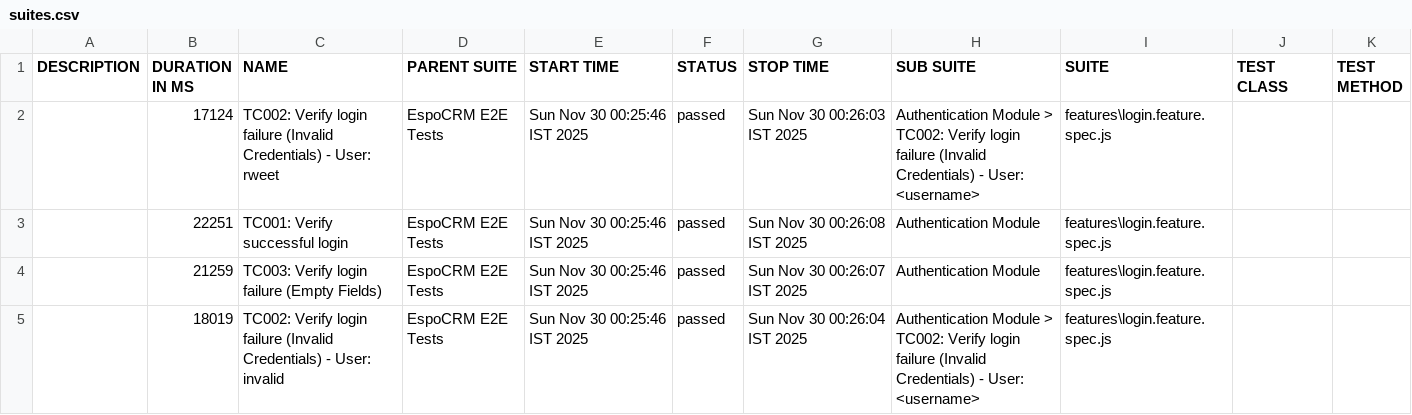
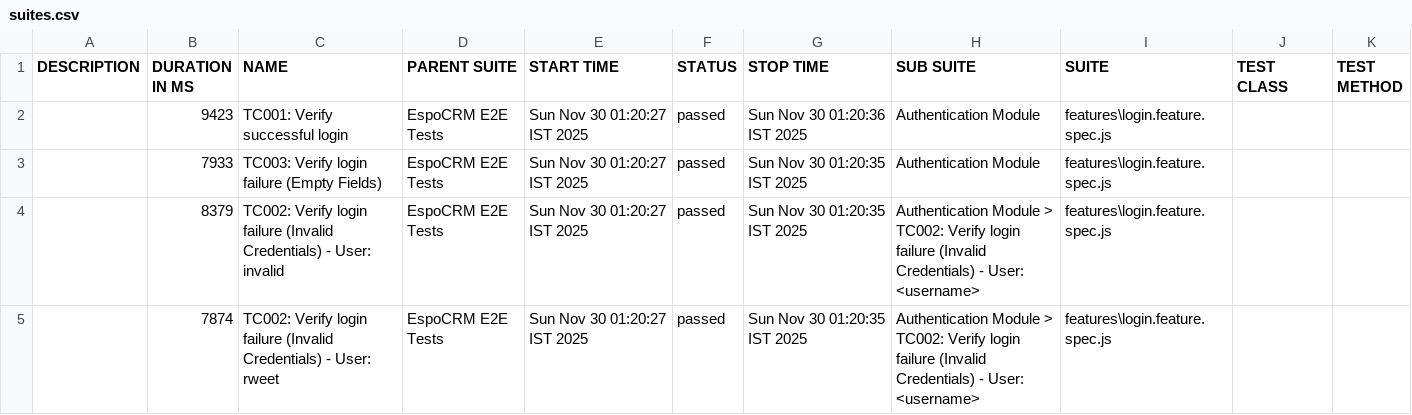
Before and after one commit to Mukuldev21/espocrm-docker_playwright_E2E_testing, a CSV file: allure-report/data/suites.csv, drawn as a sheet.

```diff
--- a/allure-report/data/suites.csv
+++ b/allure-report/data/suites.csv
@@ -1,5 +1,5 @@
 "DESCRIPTION","DURATION IN MS","NAME","PARENT SUITE","START TIME","STATUS","STOP TIME","SUB SUITE","SUITE","TEST CLASS","TEST METHOD"
-"","17124","TC002: Verify login failure (Invalid Credentials) - User: rweet","EspoCRM E2E Tests","Sun Nov 30 00:25:46 IST 2025","passed","Sun Nov 30 00:26:03 IST 2025","Authentication Module > TC002: Verify login failure (Invalid Credentials) - User: <username>","features\login.feature.spec.js","",""
-"","22251","TC001: Verify successful login","EspoCRM E2E Tests","Sun Nov 30 00:25:46 IST 2025","passed","Sun Nov 30 00:26:08 IST 2025","Authentication Module","features\login.feature.spec.js","",""
-"","21259","TC003: Verify login failure (Empty Fields)","EspoCRM E2E Tests","Sun Nov 30 00:25:46 IST 2025","passed","Sun Nov 30 00:26:07 IST 2025","Authentication Module","features\login.feature.spec.js","",""
-"","18019","TC002: Verify login failure (Invalid Credentials) - User: invalid","EspoCRM E2E Tests","Sun Nov 30 00:25:46 IST 2025","passed","Sun Nov 30 00:26:04 IST 2025","Authentication Module > TC002: Verify login failure (Invalid Credentials) - User: <username>","features\login.feature.spec.js","",""
+"","9423","TC001: Verify successful login","EspoCRM E2E Tests","Sun Nov 30 01:20:27 IST 2025","passed","Sun Nov 30 01:20:36 IST 2025","Authentication Module","features\login.feature.spec.js","",""
+"","7933","TC003: Verify login failure (Empty Fields)","EspoCRM E2E Tests","Sun Nov 30 01:20:27 IST 2025","passed","Sun Nov 30 01:20:35 IST 2025","Authentication Module","features\login.feature.spec.js","",""
+"","8379","TC002: Verify login failure (Invalid Credentials) - User: invalid","EspoCRM E2E Tests","Sun Nov 30 01:20:27 IST 2025","passed","Sun Nov 30 01:20:35 IST 2025","Authentication Module > TC002: Verify login failure (Invalid Credentials) - User: <username>","features\login.feature.spec.js","",""
+"","7874","TC002: Verify login failure (Invalid Credentials) - User: rweet","EspoCRM E2E Tests","Sun Nov 30 01:20:27 IST 2025","passed","Sun Nov 30 01:20:35 IST 2025","Authentication Module > TC002: Verify login failure (Invalid Credentials) - User: <username>","features\login.feature.spec.js","",""
```
Also changed, not shown: 40 other files.
